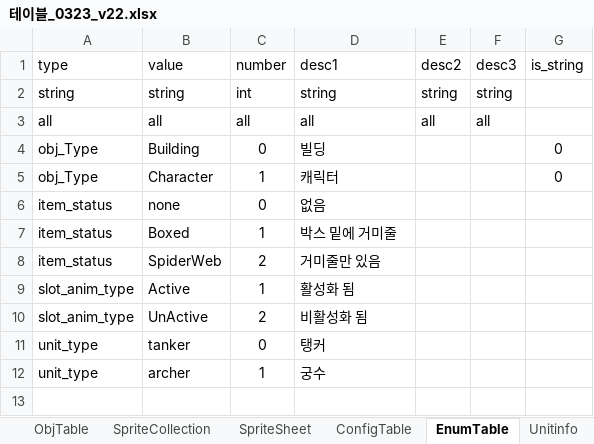
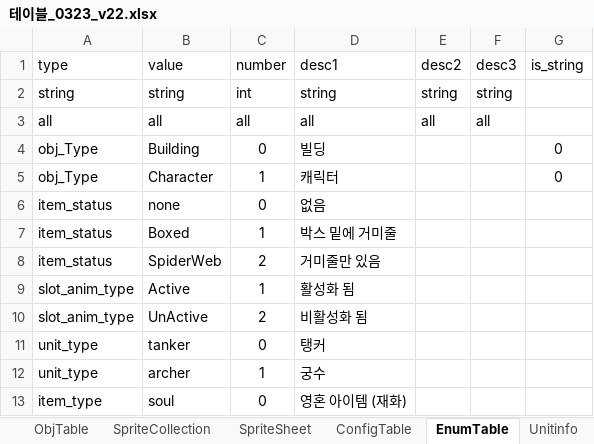
Before and after one commit to david0305mc/TowerDefense, an Excel workbook: ExcelToCSV/SrcFolder/테이블_0323_v22.xlsx, sheet EnumTable, drawn as a sheet; values as stored, in another font and other column widths than the file's, no borders; the diff names each change by its address in the sheet, - before the commit and + after, or states it on an @@ line.

```diff
--- a/ExcelToCSV/SrcFolder/테이블_0323_v22.xlsx (sheet EnumTable)
+++ b/ExcelToCSV/SrcFolder/테이블_0323_v22.xlsx (sheet EnumTable)
+row 13: item_type | soul | 0 | 영혼 아이템 (재화)
```
Also changed, not shown: other sheet tabs.
